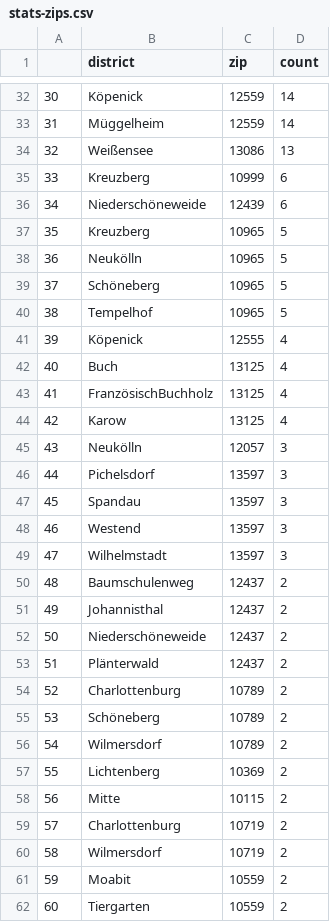
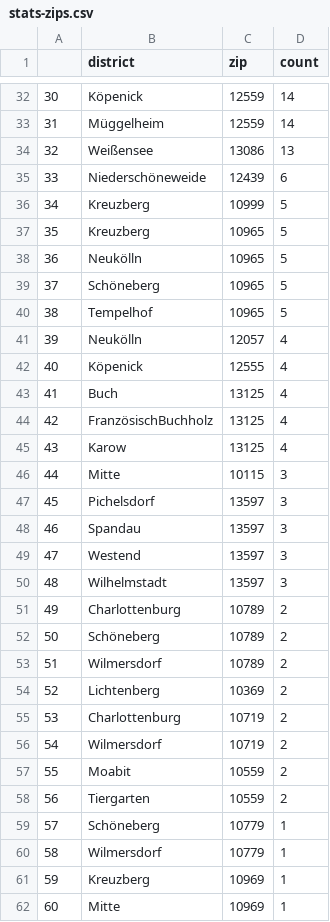
Before and after one commit to demodiff/berlin, a CSV file: data/stats-zips.csv, drawn as a sheet; only a part is shown, gaps mark what is left out; the shorter side is filled out with more unchanged rows; removed rows and columns are numbered as before the commit, all else as after; the diff covers the shown part only; the diff names each change by its address in the sheet, - before the commit and + after, or states it on an @@ line.

```diff
--- a/data/stats-zips.csv
+++ b/data/stats-zips.csv
@@ column A renumbered from row 18 down @@
-row 35: 33 | Kreuzberg | 10999 | 6
+row 36: 34 | Kreuzberg | 10999 | 5
+row 41: 39 | Neukölln | 12057 | 4
-row 45: 43 | Neukölln | 12057 | 3
+row 46: 44 | Mitte | 10115 | 3
-row 50: 48 | Baumschulenweg | 12437 | 2
-row 51: 49 | Johannisthal | 12437 | 2
-row 52: 50 | Niederschöneweide | 12437 | 2
-row 53: 51 | Plänterwald | 12437 | 2
-row 58: 56 | Mitte | 10115 | 2
```
Also changed, not shown: 5 added rows, 14 removed rows and 6 edited cells elsewhere in this file, 1 other file.
